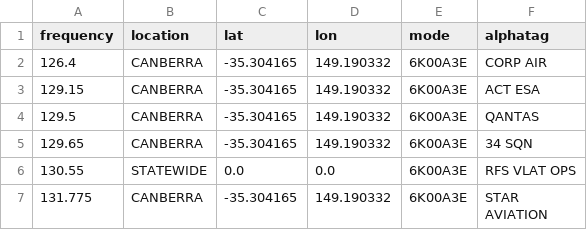
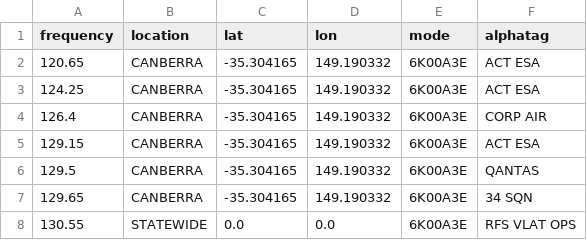
Before and after one commit to ggatward/ACMA_Exporter, a CSV file: input/Aviation_Company.csv, drawn as a sheet; only a part is shown; the shorter side is filled out with more unchanged rows.

```diff
--- a/input/Aviation_Company.csv
+++ b/input/Aviation_Company.csv
@@ -1,2 +1,4 @@
 frequency,location,lat,lon,mode,alphatag
+120.65,CANBERRA,-35.304165,149.190332,6K00A3E,ACT ESA
+124.25,CANBERRA,-35.304165,149.190332,6K00A3E,ACT ESA
 126.4,CANBERRA,-35.304165,149.190332,6K00A3E,CORP AIR
```
Also changed, not shown: downloads/NSW PSN_NSW PSN_20036348.csv, downloads/NSW PSN_NSW PSN_525851.csv, 4 other files.
